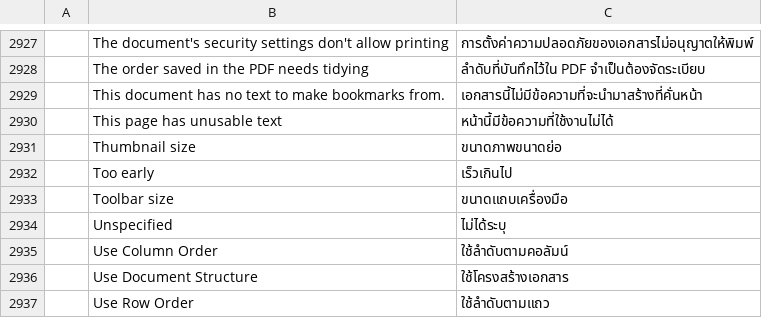
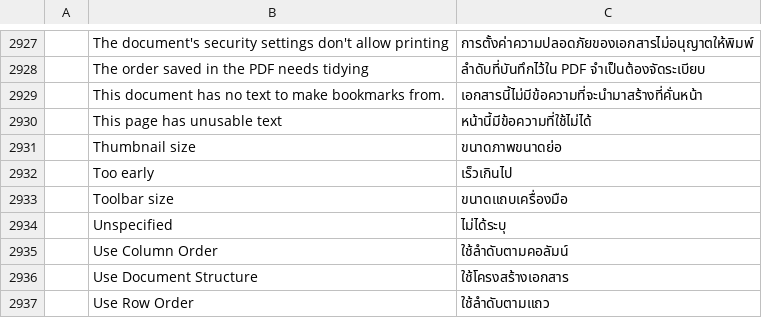
Before and after one commit to namkangwaan/DocCraftTH, a TSV file: crates/ui-egui/src/i18n/th.tsv, drawn as a sheet; only a part is shown, gaps mark what is left out; the diff names each change by its address in the sheet, - before the commit and + after, or states it on an @@ line.

Commit message:
fix: align unusable text Thai translation and xtask model check

```diff
--- a/crates/ui-egui/src/i18n/th.tsv
+++ b/crates/ui-egui/src/i18n/th.tsv
-C2930: หน้านี้มีข้อความที่ใช้งานไม่ได้
+C2930: หน้านี้มีข้อความที่ใช้ไม่ได้
```
Also changed, not shown: 3 other files.
